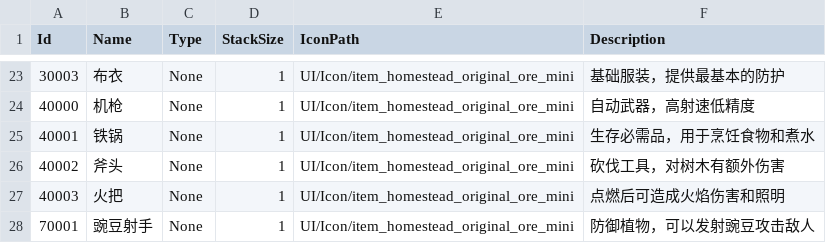
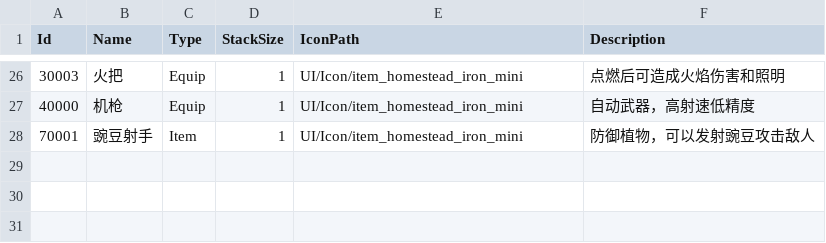
Before and after one commit to zhuanGH2020/project, a CSV file: Client/Assets/Resources/Configs/Item.csv, drawn as a sheet; only a part is shown, gaps mark what is left out; removed rows and columns are numbered as before the commit, all else as after; the diff covers the shown part only; the diff names each change by its address in the sheet, - before the commit and + after, or states it on an @@ line.

```diff
--- a/Client/Assets/Resources/Configs/Item.csv
+++ b/Client/Assets/Resources/Configs/Item.csv
-B26 (Name): 布衣
+B26 (Name): 火把
-C26:C27 (Type): None
+C26:C27 (Type): Equip
-E26:E27 (IconPath): UI/Icon/item_homestead_original_ore_mini
+E26:E27 (IconPath): UI/Icon/item_homestead_iron_mini
-F26 (Description): 基础服装，提供最基本的防护
+F26 (Description): 点燃后可造成火焰伤害和照明
-row 25: 40001 | 铁锅 | None | 1 | UI/Icon/item_homestead_original_ore_mini | 生存必需品，用于烹饪食物和煮水
-row 26: 40002 | 斧头 | None | 1 | UI/Icon/item_homestead_original_ore_mini | 砍伐工具，对树木有额外伤害
-row 27: 40003 | 火把 | None | 1 | UI/Icon/item_homestead_original_ore_mini | 点燃后可造成火焰伤害和照明
-C28 (Type): None
+C28 (Type): Item
-E28 (IconPath): UI/Icon/item_homestead_original_ore_mini
+E28 (IconPath): UI/Icon/item_homestead_iron_mini
```
Also changed, not shown: 7 added rows, 4 removed rows and 35 edited cells elsewhere in this file, Client/Assets/Resources/Configs/MakeMenu.csv, Client/CSV/Item.csv, 7 other files.
